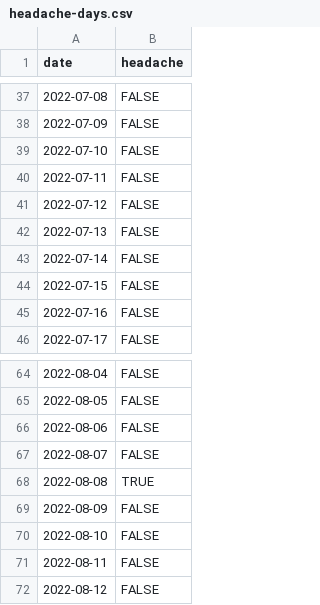
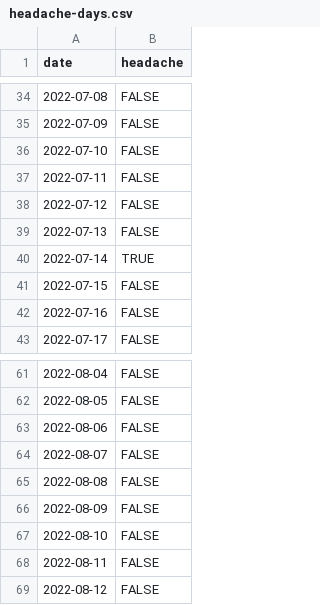
Before and after one commit to personalscience/cookbook, a CSV file: docs/headache-days.csv, drawn as a sheet; only a part is shown, gaps mark what is left out; the diff covers the shown part only.

```diff
--- a/docs/headache-days.csv
+++ b/docs/headache-days.csv
@@ -42,3 +39,3 @@ date,headache
 2022-07-13,FALSE
-2022-07-14,FALSE
+2022-07-14,TRUE
 2022-07-15,FALSE
@@ -67,3 +64,3 @@ date,headache
 2022-08-07,FALSE
-2022-08-08,TRUE
+2022-08-08,FALSE
 2022-08-09,FALSE
```
Also changed, not shown: 3 added rows, 3 removed rows and 4 edited cells elsewhere in this file, docs/headache-variables.csv, 16 other files.
